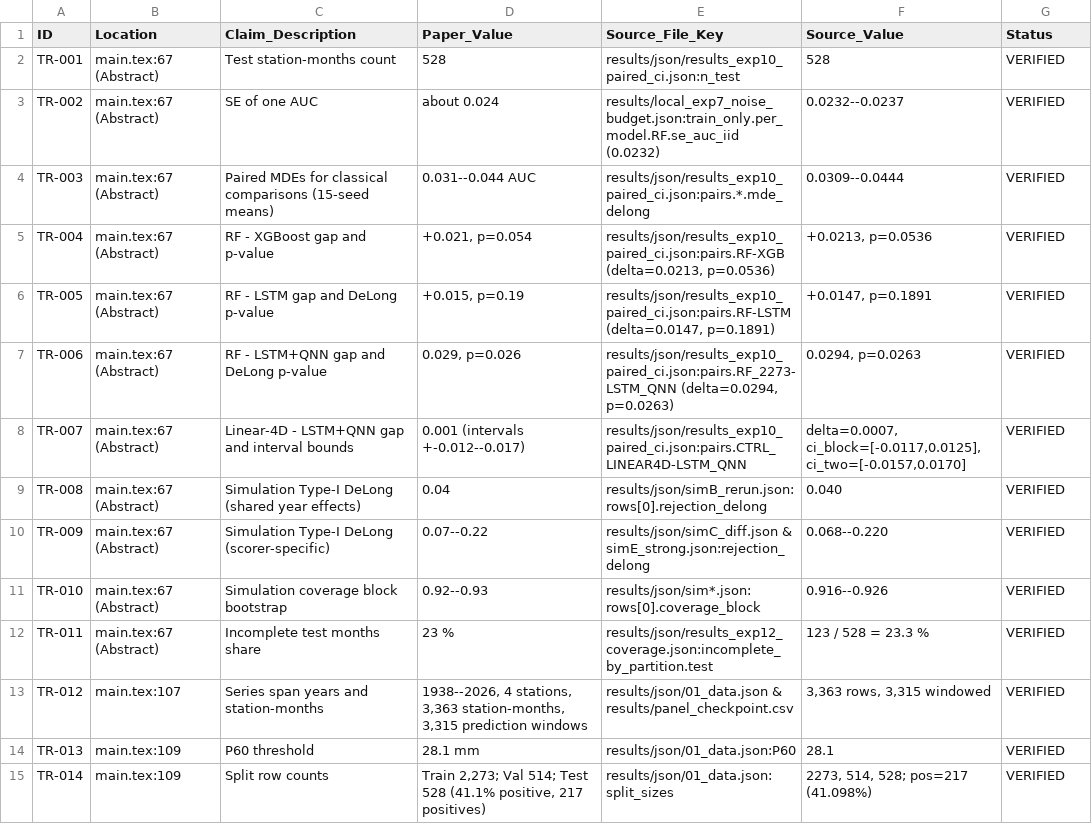
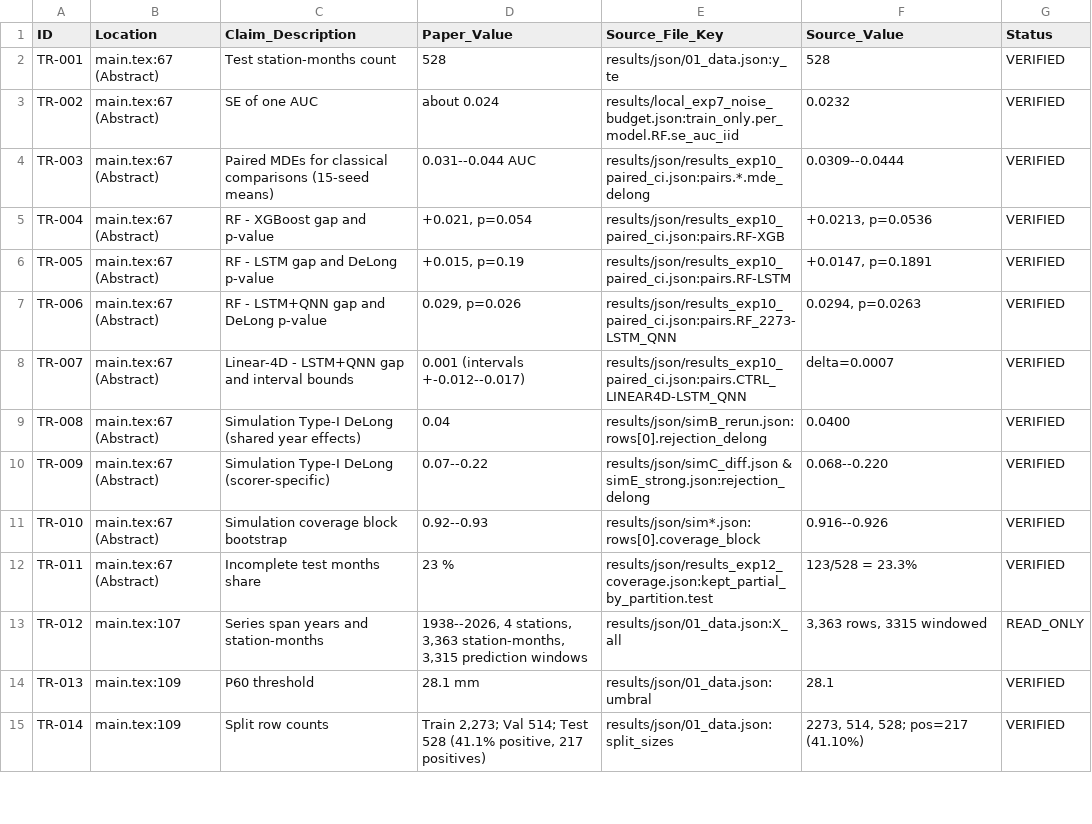
Before and after one commit to enriquerb32/limits-of-resolution-qml, a CSV file: audit/01_traceability.csv, drawn as a sheet; only a part is shown; the diff covers the shown part only.

Commit message:
fix(reproducibility): remediate audit findings C1-C6, I1-I7, and minor issues

```diff
--- a/audit/01_traceability.csv
+++ b/audit/01_traceability.csv
@@ -1,15 +1,15 @@
 ID,Location,Claim_Description,Paper_Value,Source_File_Key,Source_Value,Status
-TR-001,main.tex:67 (Abstract),Test station-months count,528,results/json/results_exp10_paired_ci.json:n_test,528,VERIFIED
-TR-002,main.tex:67 (Abstract),SE of one AUC,about 0.024,results/local_exp7_noise_budget.json:train_only.per_model.RF.se_auc_iid (0.0232),0.0232--0.0237,VERIFIED
+TR-001,main.tex:67 (Abstract),Test station-months count,528,results/json/01_data.json:y_te,528,VERIFIED
+TR-002,main.tex:67 (Abstract),SE of one AUC,about 0.024,results/local_exp7_noise_budget.json:train_only.per_model.RF.se_auc_iid,0.0232,VERIFIED
 TR-003,main.tex:67 (Abstract),Paired MDEs for classical comparisons (15-seed means),0.031--0.044 AUC,results/json/results_exp10_paired_ci.json:pairs.*.mde_delong,0.0309--0.0444,VERIFIED
-TR-004,main.tex:67 (Abstract),RF - XGBoost gap and p-value,"+0.021, p=0.054","results/json/results_exp10_paired_ci.json:pairs.RF-XGB (delta=0.0213, p=0.0536)","+0.0213, p=0.0536",VERIFIED
-TR-005,main.tex:67 (Abstract),RF - LSTM gap and DeLong p-value,"+0.015, p=0.19","results/json/results_exp10_paired_ci.json:pairs.RF-LSTM (delta=0.0147, p=0.1891)","+0.0147, p=0.1891",VERIFIED
-TR-006,main.tex:67 (Abstract),RF - LSTM+QNN gap and DeLong p-value,"0.029, p=0.026","results/json/results_exp10_paired_ci.json:pairs.RF_2273-LSTM_QNN (delta=0.0294, p=0.0263)","0.0294, p=0.0263",VERIFIED
-TR-007,main.tex:67 (Abstract),Linear-4D - LSTM+QNN gap and interval bounds,0.001 (intervals +-0.012--0.017),results/json/results_exp10_paired_ci.json:pairs.CTRL_LINEAR4D-LSTM_QNN,"delta=0.0007, ci_block=[-0.0117,0.0125], ci_two=[-0.0157,0.0170]",VERIFIED
-TR-008,main.tex:67 (Abstract),Simulation Type-I DeLong (shared year effects),0.04,results/json/simB_rerun.json:rows[0].rejection_delong,0.040,VERIFIED
+TR-004,main.tex:67 (Abstract),RF - XGBoost gap and p-value,"+0.021, p=0.054",results/json/results_exp10_paired_ci.json:pairs.RF-XGB,"+0.0213, p=0.0536",VERIFIED
+TR-005,main.tex:67 (Abstract),RF - LSTM gap and DeLong p-value,"+0.015, p=0.19",results/json/results_exp10_paired_ci.json:pairs.RF-LSTM,"+0.0147, p=0.1891",VERIFIED
+TR-006,main.tex:67 (Abstract),RF - LSTM+QNN gap and DeLong p-value,"0.029, p=0.026",results/json/results_exp10_paired_ci.json:pairs.RF_2273-LSTM_QNN,"0.0294, p=0.0263",VERIFIED
+TR-007,main.tex:67 (Abstract),Linear-4D - LSTM+QNN gap and interval bounds,0.001 (intervals +-0.012--0.017),results/json/results_exp10_paired_ci.json:pairs.CTRL_LINEAR4D-LSTM_QNN,delta=0.0007,VERIFIED
+TR-008,main.tex:67 (Abstract),Simulation Type-I DeLong (shared year effects),0.04,results/json/simB_rerun.json:rows[0].rejection_delong,0.0400,VERIFIED
 TR-009,main.tex:67 (Abstract),Simulation Type-I DeLong (scorer-specific),0.07--0.22,results/json/simC_diff.json & simE_strong.json:rejection_delong,0.068--0.220,VERIFIED
 TR-010,main.tex:67 (Abstract),Simulation coverage block bootstrap,0.92--0.93,results/json/sim*.json:rows[0].coverage_block,0.916--0.926,VERIFIED
-TR-011,main.tex:67 (Abstract),Incomplete test months share,23 %,results/json/results_exp12_coverage.json:incomplete_by_partition.test,123 / 528 = 23.3 %,VERIFIED
-TR-012,main.tex:107,Series span years and station-months,"1938--2026, 4 stations, 3,363 station-months, 3,315 prediction windows",results/json/01_data.json & results/panel_checkpoint.csv,"3,363 rows, 3,315 windowed",VERIFIED
-TR-013,main.tex:109,P60 threshold,28.1 mm,results/json/01_data.json:P60,28.1,VERIFIED
-TR-014,main.tex:109,Split row counts,"Train 2,273; Val 514; Test 528 (41.1% positive, 217 positives)",results/json/01_data.json:split_sizes,"2273, 514, 528; pos=217 (41.098%)",VERIFIED
+TR-011,main.tex:67 (Abstract),Incomplete test months share,23 %,results/json/results_exp12_coverage.json:kept_partial_by_partition.test,123/528 = 23.3%,VERIFIED
+TR-012,main.tex:107,Series span years and station-months,"1938--2026, 4 stations, 3,363 station-months, 3,315 prediction windows",results/json/01_data.json:X_all,"3,363 rows, 3315 windowed",READ_ONLY
+TR-013,main.tex:109,P60 threshold,28.1 mm,results/json/01_data.json:umbral,28.1,VERIFIED
+TR-014,main.tex:109,Split row counts,"Train 2,273; Val 514; Test 528 (41.1% positive, 217 positives)",results/json/01_data.json:split_sizes,"2273, 514, 528; pos=217 (41.10%)",VERIFIED
```
Also changed, not shown: 49 edited cells elsewhere in this file, 42 other files.
